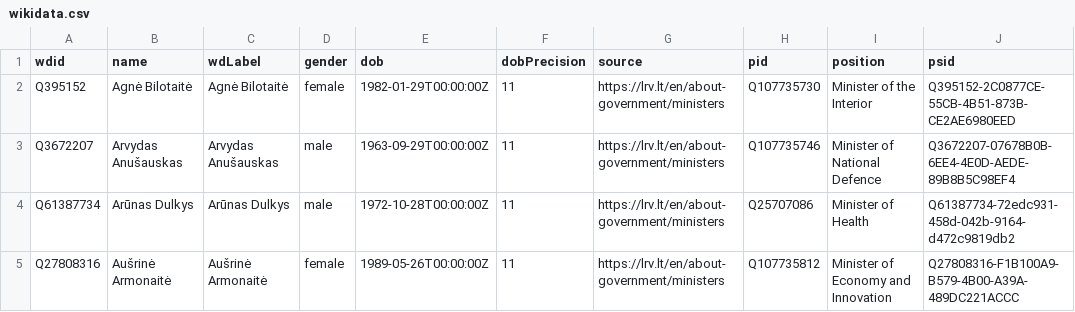
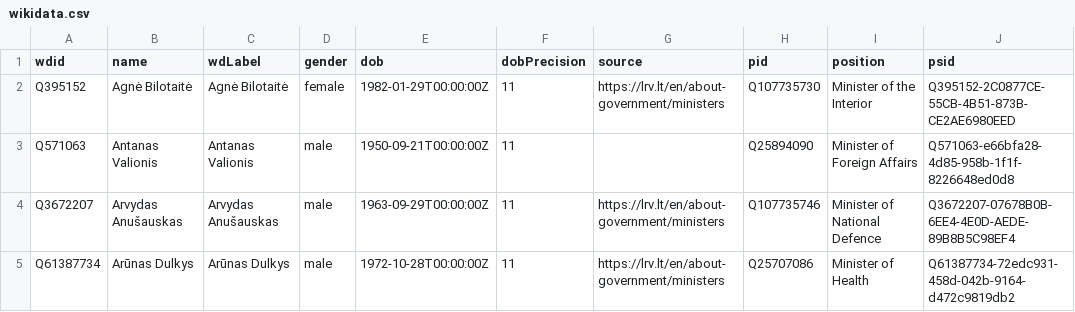
Before and after one commit to every-politician-scrapers/lithuania, a CSV file: data/wikidata.csv, drawn as a sheet; only a part is shown; the shorter side is filled out with more unchanged rows.

```diff
--- a/data/wikidata.csv
+++ b/data/wikidata.csv
@@ -2,2 +2,3 @@ wdid,name,wdLabel,gender,dob,dobPrecision,source,pid,position,psid
 Q395152,Agnė Bilotaitė,Agnė Bilotaitė,female,1982-01-29T00:00:00Z,11,https://lrv.lt/en/about-government/ministers,Q107735730,Minister of the Interior,Q395152-2C0877CE-55CB-4B51-873B-CE2AE6980EED
+Q571063,Antanas Valionis,Antanas Valionis,male,1950-09-21T00:00:00Z,11,,Q25894090,Minister of Foreign Affairs,Q571063-e66bfa28-4d85-958b-1f1f-8226648ed0d8
 Q3672207,Arvydas Anušauskas,Arvydas Anušauskas,male,1963-09-29T00:00:00Z,11,https://lrv.lt/en/about-government/ministers,Q107735746,Minister of National Defence,Q3672207-07678B0B-6EE4-4E0D-AEDE-89B8B5C98EF4
```
Also changed, not shown: 1 other file.
